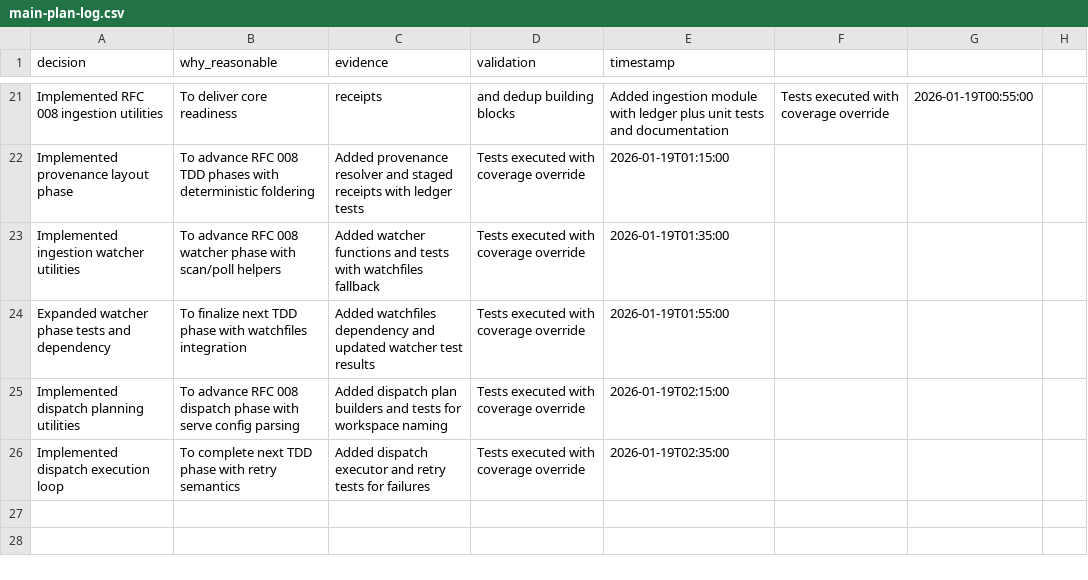
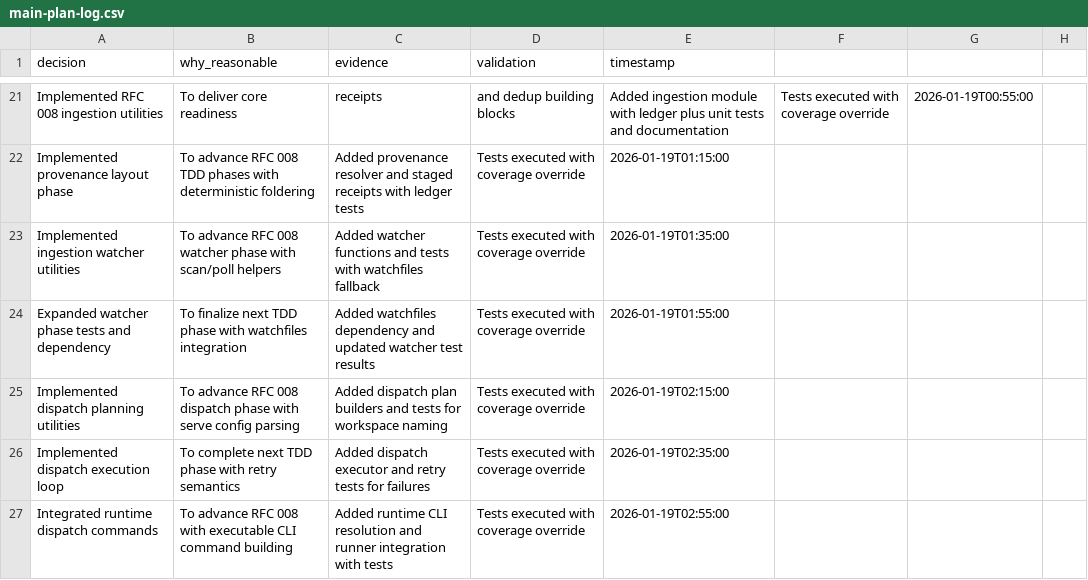
Before and after one commit to cincibrainlab/autocleaneeg_pipeline, a CSV file: plans/main-plan-log.csv, drawn as a sheet; only a part is shown, gaps mark what is left out; the diff names each change by its address in the sheet, - before the commit and + after, or states it on an @@ line.

Commit message:
Add runtime dispatch integration phase

```diff
--- a/plans/main-plan-log.csv
+++ b/plans/main-plan-log.csv
+row 27: Integrated runtime dispatch commands | To advance RFC 008 with executable CLI command building | Added runtime CLI resolution and runner integration with tests | Tests executed with coverage override | 2026-01-19T02:55:00
```
Also changed, not shown: 22 other files.
